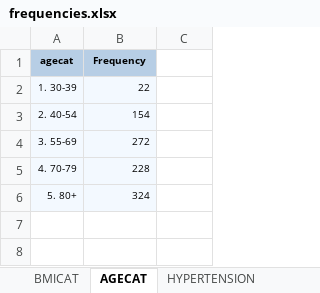
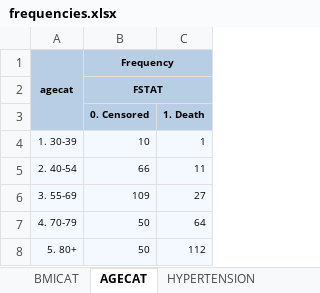
Before and after one commit to buddha2490/sas-r-test, an Excel workbook: output/frequencies.xlsx, sheet AGECAT, drawn as a sheet; values as stored, in another font and other column widths than the file's, no borders; addresses are those after the commit; the diff names each change by its address in the sheet, - before the commit and + after, or states it on an @@ line.

```diff
--- a/output/frequencies.xlsx (sheet AGECAT)
+++ b/output/frequencies.xlsx (sheet AGECAT)
+A1:A3 merged
+B1:C1 merged
-C1 fill: none
+C1 fill: #B7CEE5
+row 2:  | FSTAT
+row 3:  | 0. Censored | 1. Death
-B4 (Frequency): 22
+B4 (Frequency): 10
-C4: (empty)
+C4: 1
-C4:C8 fill: none
+C4:C8 fill: #F3F9FF
-B5 (Frequency): 154
+B5 (Frequency): 66
-C5: (empty)
+C5: 11
-B6 (Frequency): 272
+B6 (Frequency): 109
-C6: (empty)
+C6: 27
-B7 (Frequency): 228
+B7 (Frequency): 50
-C7: (empty)
+C7: 64
-B8 (Frequency): 324
+B8 (Frequency): 50
-C8: (empty)
+C8: 112
```
Also changed, not shown: sheet HYPERTENSION, sheet BMICAT, output/models.xlsx, 8 other files.
